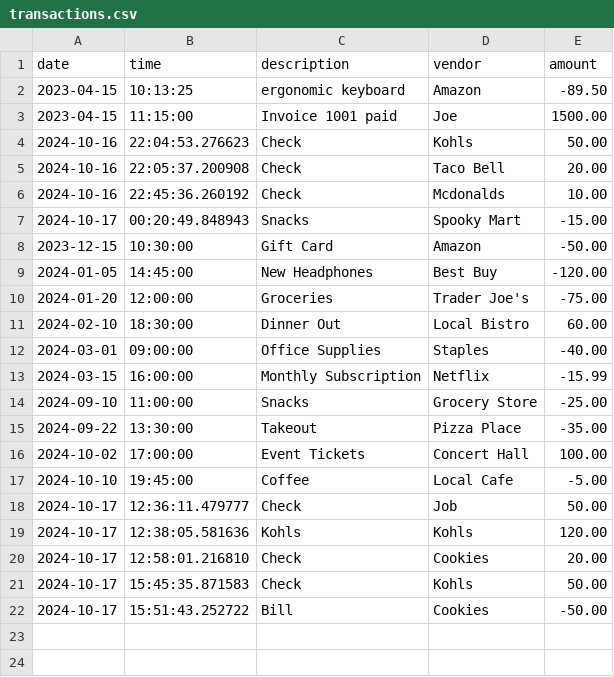
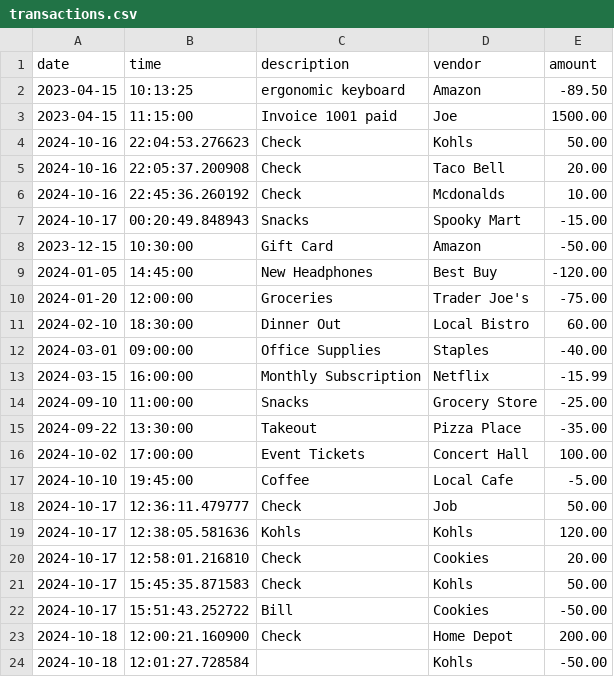
Before and after one commit to christiancvega/CapstoneOne_AccountingLedger, a CSV file: transactions.csv, drawn as a sheet.

```diff
--- a/transactions.csv
+++ b/transactions.csv
@@ -22 +22,3 @@ date|time|description|vendor|amount
 2024-10-17|15:51:43.252722|Bill|Cookies|-50.00
+2024-10-18|12:00:21.160900|Check|Home Depot|200.00
+2024-10-18|12:01:27.728584||Kohls|-50.00
```
Also changed, not shown: 3 other files.
